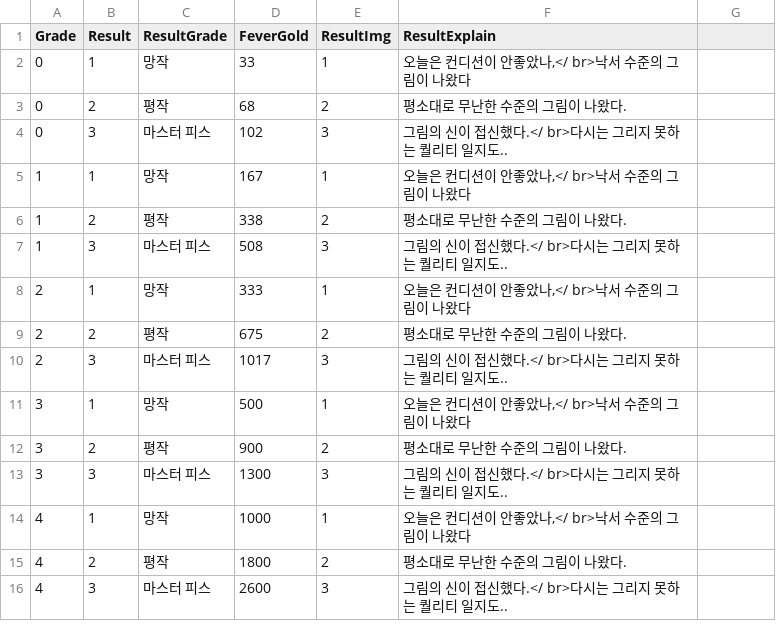
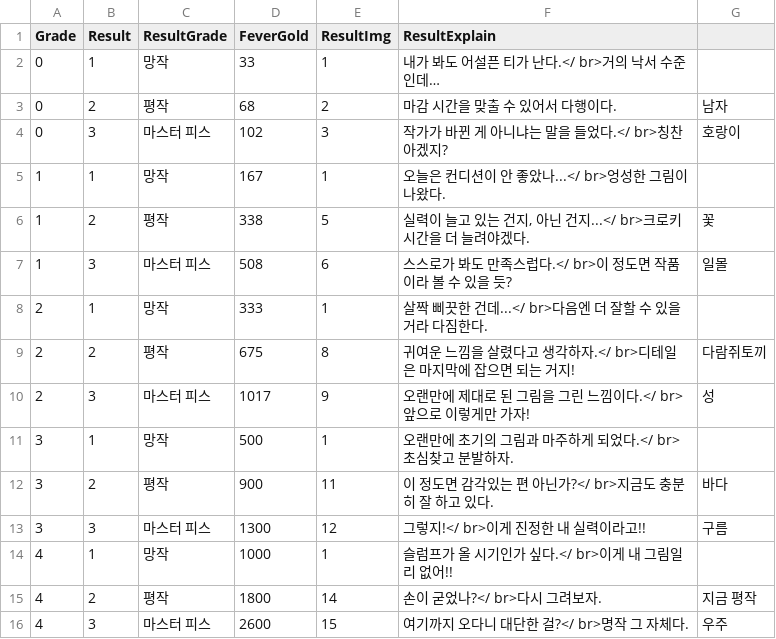
Before and after one commit to pompompurinrin/Dedug, a CSV file: Dedug_game/Assets/Resources/FeverCSV.csv, drawn as a sheet; the diff names each change by its address in the sheet, - before the commit and + after, or states it on an @@ line.

```diff
--- a/Dedug_game/Assets/Resources/FeverCSV.csv
+++ b/Dedug_game/Assets/Resources/FeverCSV.csv
-F2 (ResultExplain): 오늘은 컨디션이 안좋았나,</ br>낙서 수준의 그림이 나왔다
+F2 (ResultExplain): 내가 봐도 어설픈 티가 난다.</ br>거의 낙서 수준인데…
-F3 (ResultExplain): 평소대로 무난한 수준의 그림이 나왔다.
+F3 (ResultExplain): 마감 시간을 맞출 수 있어서 다행이다.
-G3: (empty)
+G3: 남자
-F4 (ResultExplain): 그림의 신이 접신했다.</ br>다시는 그리지 못하는 퀄리티 일지도..
+F4 (ResultExplain): 작가가 바뀐 게 아니냐는 말을 들었다.</ br>칭찬아겠지?
-G4: (empty)
+G4: 호랑이
-F5 (ResultExplain): 오늘은 컨디션이 안좋았나,</ br>낙서 수준의 그림이 나왔다
+F5 (ResultExplain): 오늘은 컨디션이 안 좋았나...</ br>엉성한 그림이 나왔다.
-E6 (ResultImg): 2
+E6 (ResultImg): 5
-F6 (ResultExplain): 평소대로 무난한 수준의 그림이 나왔다.
+F6 (ResultExplain): 실력이 늘고 있는 건지, 아닌 건지...</ br>크로키 시간을 더 늘려야겠다.
-G6: (empty)
+G6: 꽃
-E7 (ResultImg): 3
+E7 (ResultImg): 6
-F7 (ResultExplain): 그림의 신이 접신했다.</ br>다시는 그리지 못하는 퀄리티 일지도..
+F7 (ResultExplain): 스스로가 봐도 만족스럽다.</ br>이 정도면 작품이라 볼 수 있을 듯?
-G7: (empty)
+G7: 일몰
-F8 (ResultExplain): 오늘은 컨디션이 안좋았나,</ br>낙서 수준의 그림이 나왔다
+F8 (ResultExplain): 살짝 삐끗한 건데...</ br>다음엔 더 잘할 수 있을 거라 다짐한다.
-E9 (ResultImg): 2
+E9 (ResultImg): 8
-F9 (ResultExplain): 평소대로 무난한 수준의 그림이 나왔다.
+F9 (ResultExplain): 귀여운 느낌을 살렸다고 생각하자.</ br>디테일은 마지막에 잡으면 되는 거지!
-G9: (empty)
+G9: 다람쥐토끼
-E10 (ResultImg): 3
+E10 (ResultImg): 9
-F10 (ResultExplain): 그림의 신이 접신했다.</ br>다시는 그리지 못하는 퀄리티 일지도..
+F10 (ResultExplain): 오랜만에 제대로 된 그림을 그린 느낌이다.</ br>앞으로 이렇게만 가자!
-G10: (empty)
+G10: 성
-F11 (ResultExplain): 오늘은 컨디션이 안좋았나,</ br>낙서 수준의 그림이 나왔다
+F11 (ResultExplain): 오랜만에 초기의 그림과 마주하게 되었다.</ br>초심찾고 분발하자.
-E12 (ResultImg): 2
+E12 (ResultImg): 11
-F12 (ResultExplain): 평소대로 무난한 수준의 그림이 나왔다.
+F12 (ResultExplain): 이 정도면 감각있는 편 아닌가?</ br>지금도 충분히 잘 하고 있다.
-G12: (empty)
+G12: 바다
-E13 (ResultImg): 3
+E13 (ResultImg): 12
-F13 (ResultExplain): 그림의 신이 접신했다.</ br>다시는 그리지 못하는 퀄리티 일지도..
+F13 (ResultExplain): 그렇지!</ br>이게 진정한 내 실력이라고!!
-G13: (empty)
+G13: 구름
-F14 (ResultExplain): 오늘은 컨디션이 안좋았나,</ br>낙서 수준의 그림이 나왔다
+F14 (ResultExplain): 슬럼프가 올 시기인가 싶다.</ br>이게 내 그림일리 없어!!
-E15 (ResultImg): 2
+E15 (ResultImg): 14
-F15 (ResultExplain): 평소대로 무난한 수준의 그림이 나왔다.
+F15 (ResultExplain): 손이 굳었나?</ br>다시 그려보자.
-G15: (empty)
+G15: 지금 평작
-E16 (ResultImg): 3
+E16 (ResultImg): 15
-F16 (ResultExplain): 그림의 신이 접신했다.</ br>다시는 그리지 못하는 퀄리티 일지도..
+F16 (ResultExplain): 여기까지 오다니 대단한 걸?</ br>명작 그 자체다.
-G16: (empty)
+G16: 우주
```
Also changed, not shown: Dedug_game/Assets/Resources/HomeDiaSample.csv, 19 other files.
